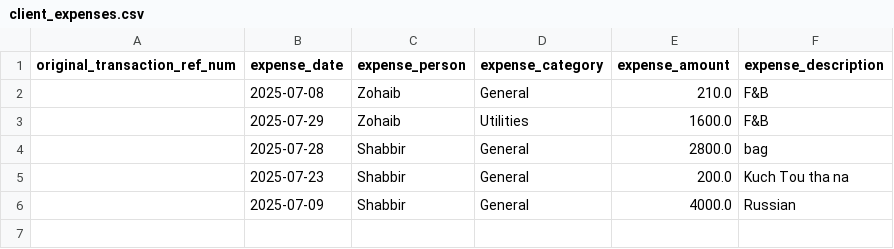
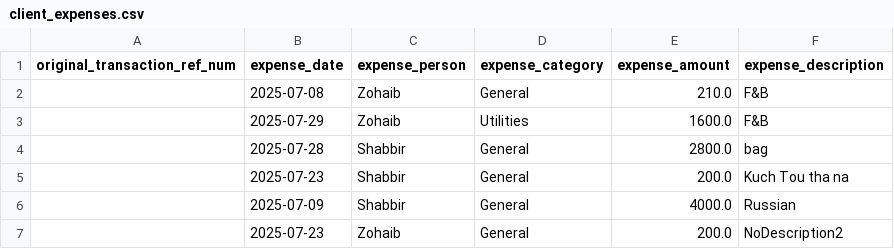
Before and after one commit to Atonomous/payments-invoice-generator, a CSV file: client_expenses.csv, drawn as a sheet.

```diff
--- a/client_expenses.csv
+++ b/client_expenses.csv
@@ -6 +6,2 @@ original_transaction_ref_num,expense_date,expense_person,expense_category,expens
 ,2025-07-09,Shabbir,General,4000.0,Russian
+,2025-07-23,Zohaib,General,200.0,NoDescription2
```
Also changed, not shown: 1 other file.
